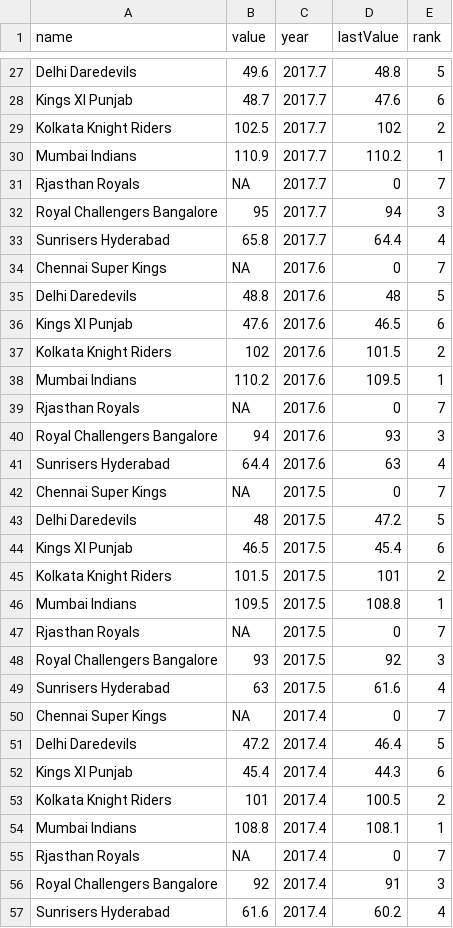
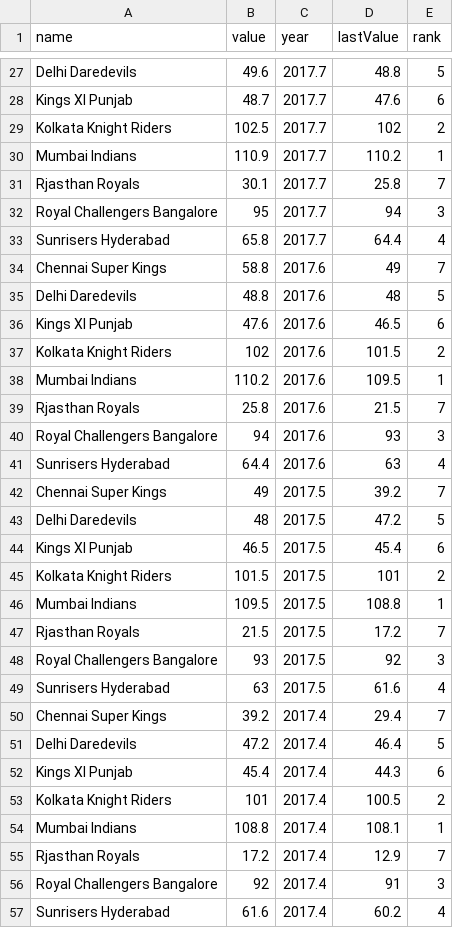
Before and after one commit to IndianSports/Indiansports, a CSV file: New Microsoft Excel Worksheet.csv, drawn as a sheet; only a part is shown, gaps mark what is left out; the diff covers the shown part only.

```diff
--- a/New Microsoft Excel Worksheet.csv
+++ b/New Microsoft Excel Worksheet.csv
@@ -30,6 +30,6 @@ Kolkata Knight Riders,102.5,2017.7,102,2
 Mumbai Indians,110.9,2017.7,110.2,1
-Rjasthan Royals,NA,2017.7,0,7
+Rjasthan Royals,30.1,2017.7,25.8,7
 Royal Challengers Bangalore,95,2017.7,94,3
 Sunrisers Hyderabad,65.8,2017.7,64.4,4
-Chennai Super Kings,NA,2017.6,0,7
+Chennai Super Kings,58.8,2017.6,49,7
 Delhi Daredevils,48.8,2017.6,48,5
@@ -38,6 +38,6 @@ Kolkata Knight Riders,102,2017.6,101.5,2
 Mumbai Indians,110.2,2017.6,109.5,1
-Rjasthan Royals,NA,2017.6,0,7
+Rjasthan Royals,25.8,2017.6,21.5,7
 Royal Challengers Bangalore,94,2017.6,93,3
 Sunrisers Hyderabad,64.4,2017.6,63,4
-Chennai Super Kings,NA,2017.5,0,7
+Chennai Super Kings,49,2017.5,39.2,7
 Delhi Daredevils,48,2017.5,47.2,5
@@ -46,6 +46,6 @@ Kolkata Knight Riders,101.5,2017.5,101,2
 Mumbai Indians,109.5,2017.5,108.8,1
-Rjasthan Royals,NA,2017.5,0,7
+Rjasthan Royals,21.5,2017.5,17.2,7
 Royal Challengers Bangalore,93,2017.5,92,3
 Sunrisers Hyderabad,63,2017.5,61.6,4
-Chennai Super Kings,NA,2017.4,0,7
+Chennai Super Kings,39.2,2017.4,29.4,7
 Delhi Daredevils,47.2,2017.4,46.4,5
@@ -54,3 +54,3 @@ Kolkata Knight Riders,101,2017.4,100.5,2
 Mumbai Indians,108.8,2017.4,108.1,1
-Rjasthan Royals,NA,2017.4,0,7
+Rjasthan Royals,17.2,2017.4,12.9,7
 Royal Challengers Bangalore,92,2017.4,91,3
```
Also changed, not shown: 24 edited cells elsewhere in this file.
